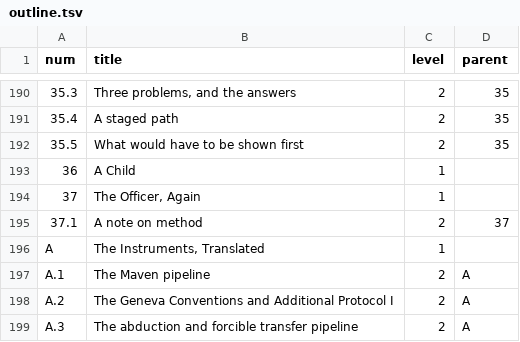
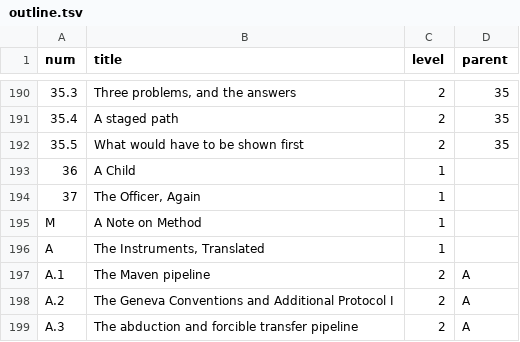
Before and after one commit to iterabloom/antifascist.intelligence, a TSV file: finishing/outline.tsv, drawn as a sheet; only a part is shown, gaps mark what is left out; removed rows and columns are numbered as before the commit, all else as after; the diff names each change by its address in the sheet, - before the commit and + after, or states it on an @@ line.

Commit message:
A note on method moved out of chapter 37 to an unnumbered chapter before Appendix A, D-1063, on the author's word: chA/0_method.tex in the Glossary's form, registered as M in the order, outline and ledger, the map extended; prose unchanged; suite green, scratch build 437 pages, 0 undefined
Signed-off-by: jgstern-agent <josh-agent@iterabloom.com>

```diff
--- a/finishing/outline.tsv
+++ b/finishing/outline.tsv
-row 195: 37.1 | A note on method | 2 | 37
+row 195: M | A Note on Method | 1
```
Also changed, not shown: finishing/ledger.tsv, finishing/renumber-map_2026-10-26.tsv, 21 other files.
